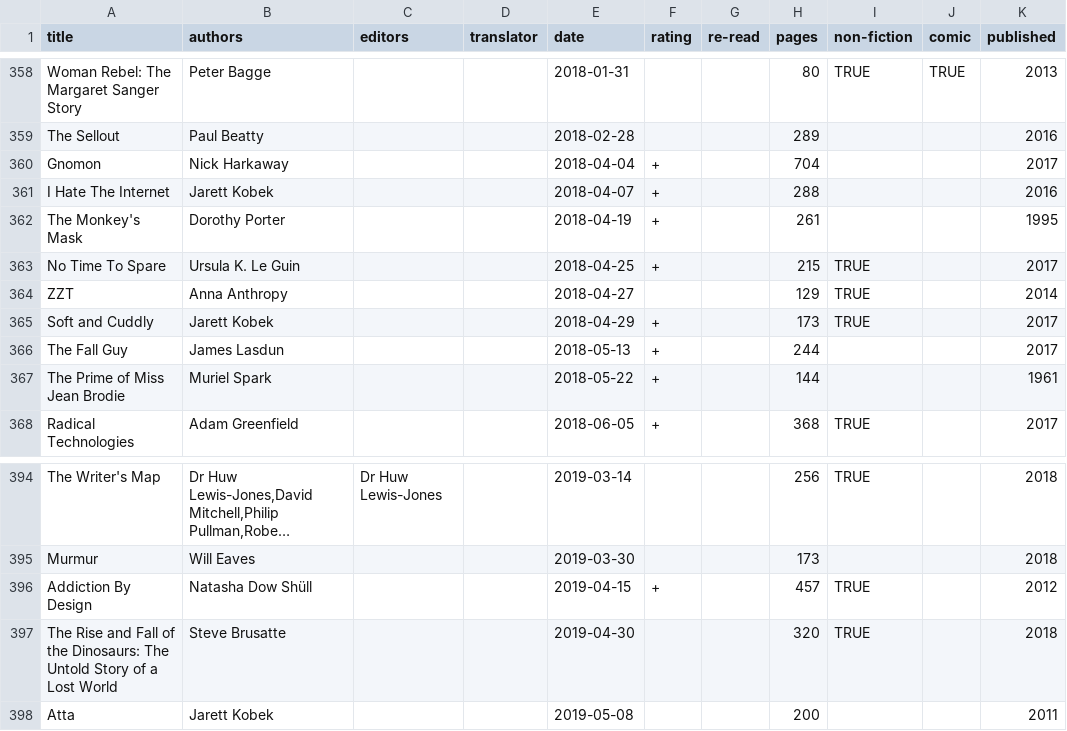
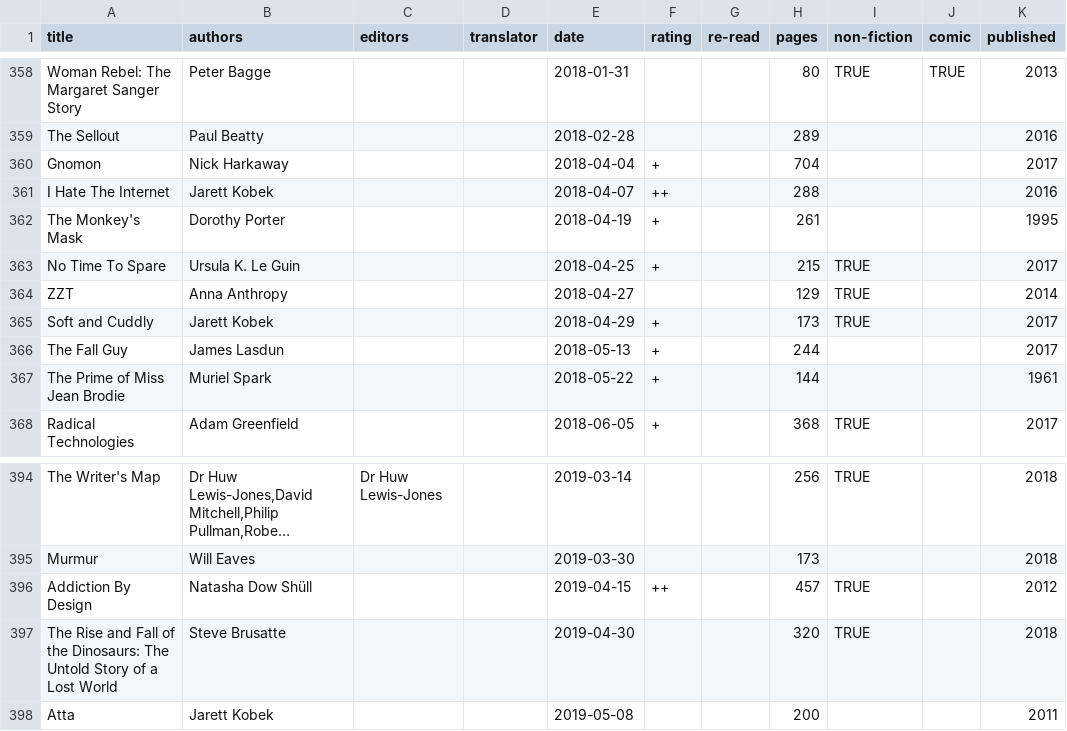
Before and after one commit to tomgp/books, a CSV file: reading-list.csv, drawn as a sheet; only a part is shown, gaps mark what is left out; long unchanged cells end in …; the diff names each change by its address in the sheet, - before the commit and + after, or states it on an @@ line.

Commit message:
tweaking ratings

```diff
--- a/reading-list.csv
+++ b/reading-list.csv
-F361 (rating): +
+F361 (rating): ++
-F396 (rating): +
+F396 (rating): ++
```
Also changed, not shown: 1 other file.
